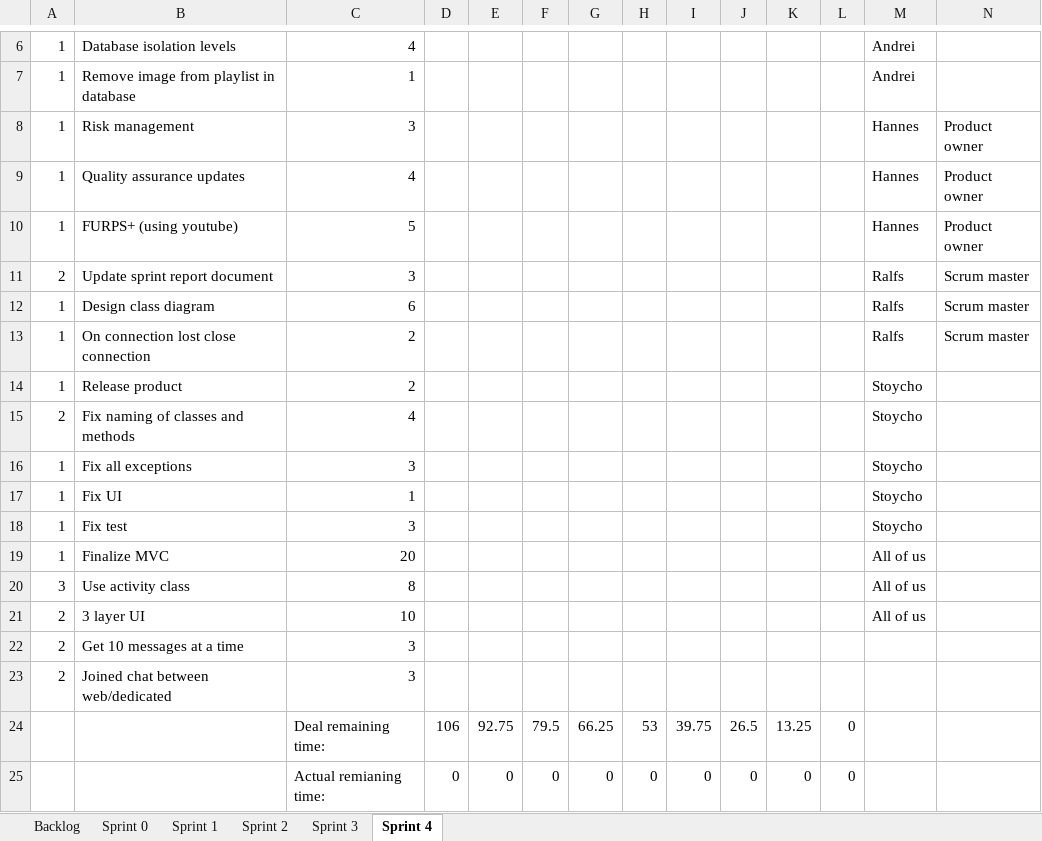
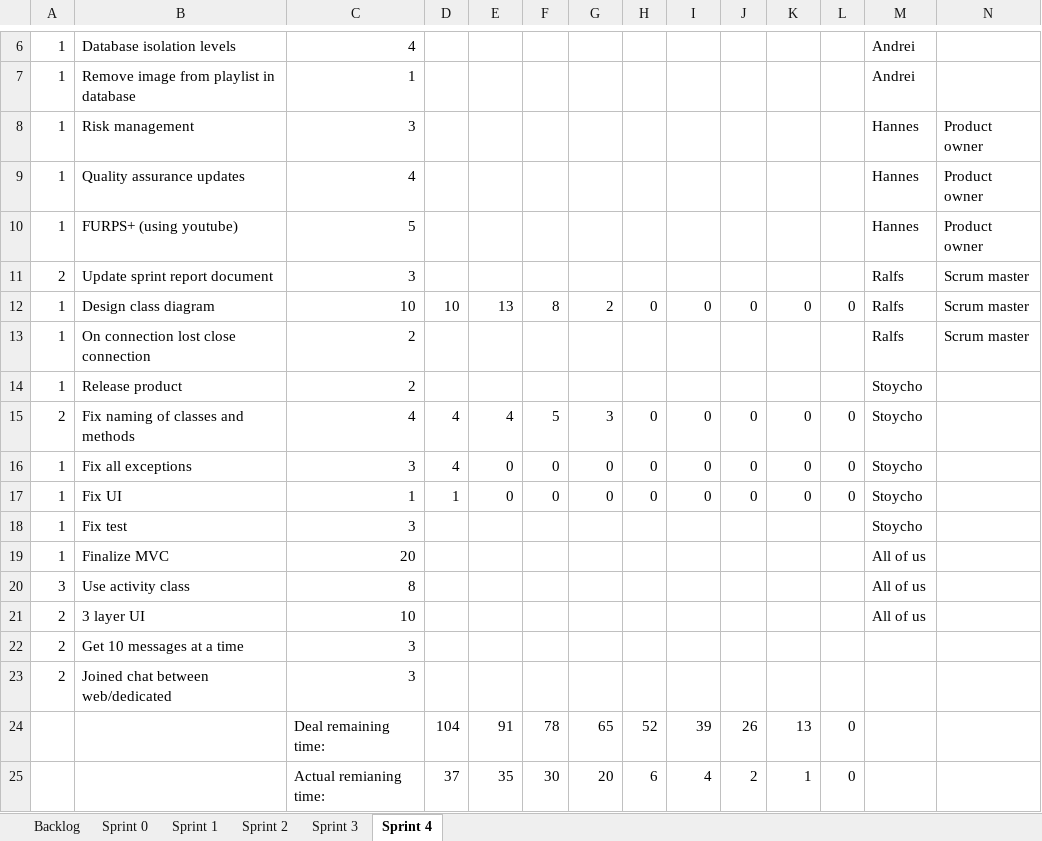
Before and after one commit to bubriks/Turakas, an Excel workbook: project/SystemDev/Sprint_Backlog.xlsx, sheet Sprint 4, drawn as a sheet; only a part is shown, gaps mark what is left out; values as stored, in another font and other column widths than the file's, no borders; charts and pictures not drawn; removed rows and columns are numbered as before the commit, all else as after; rows hold the shown columns only; the diff covers the shown part only; the diff names each change by its address in the sheet, - before the commit and + after, or states it on an @@ line.

```diff
--- a/project/SystemDev/Sprint_Backlog.xlsx (sheet Sprint 4)
+++ b/project/SystemDev/Sprint_Backlog.xlsx (sheet Sprint 4)
-C12: 6
+C12: 10
-D12: (empty)
+D12: 10
-E12: (empty)
+E12: 13
-F12: (empty)
+F12: 8
-G12: (empty)
+G12: 2
-H12: (empty)
+H12: 0
-I12: (empty)
+I12: 0
-J12: (empty)
+J12: 0
-K12: (empty)
+K12: 0
-L12: (empty)
+L12: 0
-D15:D16: (empty)
+D15:D16: 4
-E15: (empty)
+E15: 4
-F15: (empty)
+F15: 5
-G15: (empty)
+G15: 3
-H15:H17: (empty)
+H15:H17: 0
-I15:I17: (empty)
+I15:I17: 0
-J15:J17: (empty)
+J15:J17: 0
-K15:K17: (empty)
+K15:K17: 0
-L15:L17: (empty)
+L15:L17: 0
-E16:E17: (empty)
+E16:E17: 0
-F16:F17: (empty)
+F16:F17: 0
-G16:G17: (empty)
+G16:G17: 0
-D17: (empty)
+D17: 1
-row 24:  |  | Deal remaining time: | 106 | 92.75 | 79.5 | 66.25 | 53 | 39.75 | 26.5 | 13.25 | 0
-row 25:  |  | Actual remianing time: | 0 | 0 | 0 | 0 | 0 | 0 | 0 | 0 | 0
+row 24:  |  | Deal remaining time: | 104 | 91 | 78 | 65 | 52 | 39 | 26 | 13 | 0
+row 25:  |  | Actual remianing time: | 37 | 35 | 30 | 20 | 6 | 4 | 2 | 1 | 0
```
Also changed, not shown: 27 edited cells elsewhere in this sheet, charts or pictures, 10 other files.
